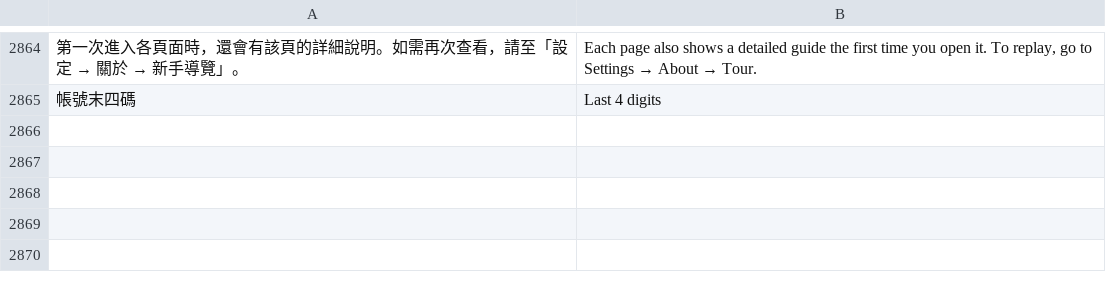
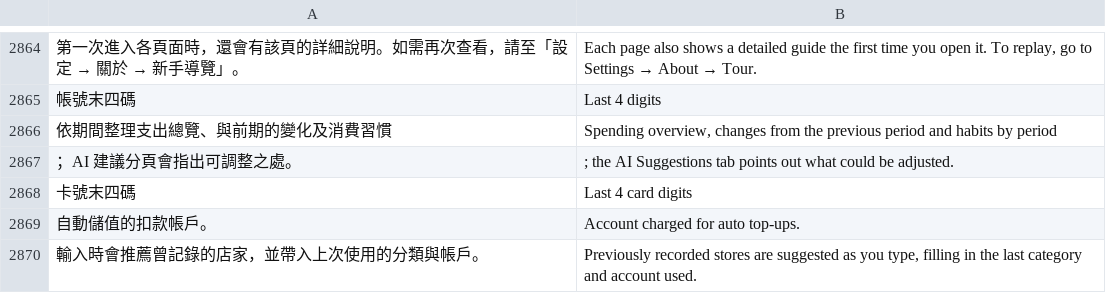
Before and after one commit to Enwei0715/Money_Manager, a TSV file: app/src/main/assets/i18n_en.tsv, drawn as a sheet; only a part is shown, gaps mark what is left out; the diff names each change by its address in the sheet, - before the commit and + after, or states it on an @@ line.

```diff
--- a/app/src/main/assets/i18n_en.tsv
+++ b/app/src/main/assets/i18n_en.tsv
+row 2866: 依期間整理支出總覽、與前期的變化及消費習慣 | Spending overview, changes from the previous period and habits by period
+row 2867: ；AI 建議分頁會指出可調整之處。 | ; the AI Suggestions tab points out what could be adjusted.
+row 2868: 卡號末四碼 | Last 4 card digits
+row 2869: 自動儲值的扣款帳戶。 | Account charged for auto top-ups.
+row 2870: 輸入時會推薦曾記錄的店家，並帶入上次使用的分類與帳戶。 | Previously recorded stores are suggested as you type, filling in the last category and account used.
```
Also changed, not shown: 11 other files.
